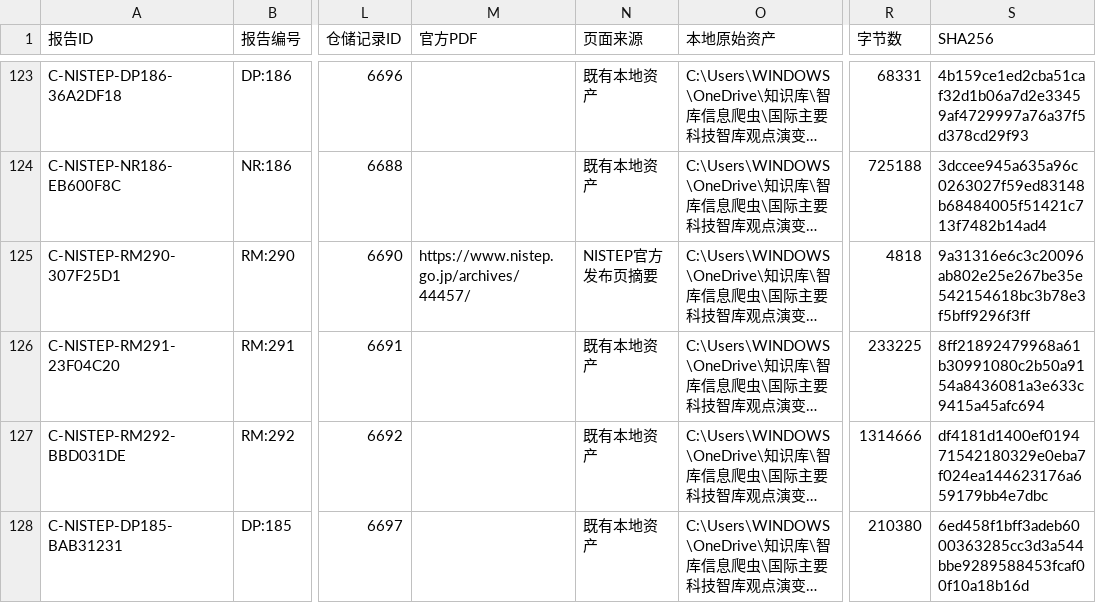
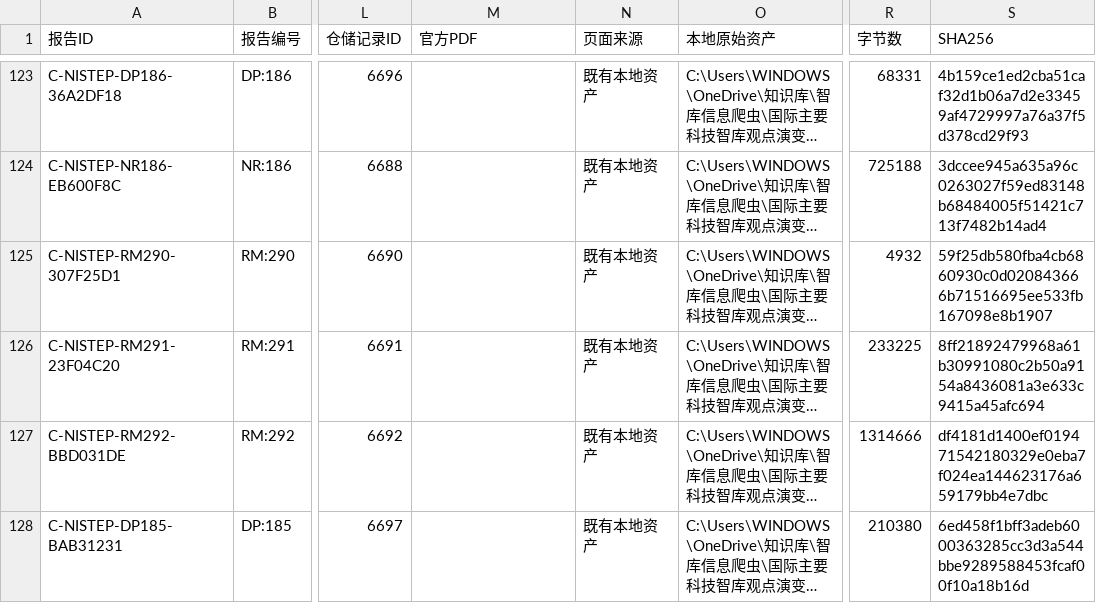
Before and after one commit to zhonghuaongteng/thinktank-report-archive, a CSV file: 国际主要科技智库观点演变_研判/55_NISTEP日文科技与中国专题增补台账.csv, drawn as a sheet; only a part is shown, gaps mark what is left out; long unchanged cells end in …; the diff names each change by its address in the sheet, - before the commit and + after, or states it on an @@ line.

```diff
--- a/国际主要科技智库观点演变_研判/55_NISTEP日文科技与中国专题增补台账.csv
+++ b/国际主要科技智库观点演变_研判/55_NISTEP日文科技与中国专题增补台账.csv
-M125 (官方PDF): https://www.nistep.go.jp/archives/44457/
+M125 (官方PDF): (empty)
-N125 (页面来源): NISTEP官方发布页摘要
+N125 (页面来源): 既有本地资产
-R125 (字节数): 4818
+R125 (字节数): 4932
-S125 (SHA256): 9a31316e6c3c20096ab802e25e267be35e542154618bc3b78e3f5bff9296f3ff
+S125 (SHA256): 59f25db580fba4cb6860930c0d020843666b71516695ee533fb167098e8b1907
```
Also changed, not shown: 16 other files.
